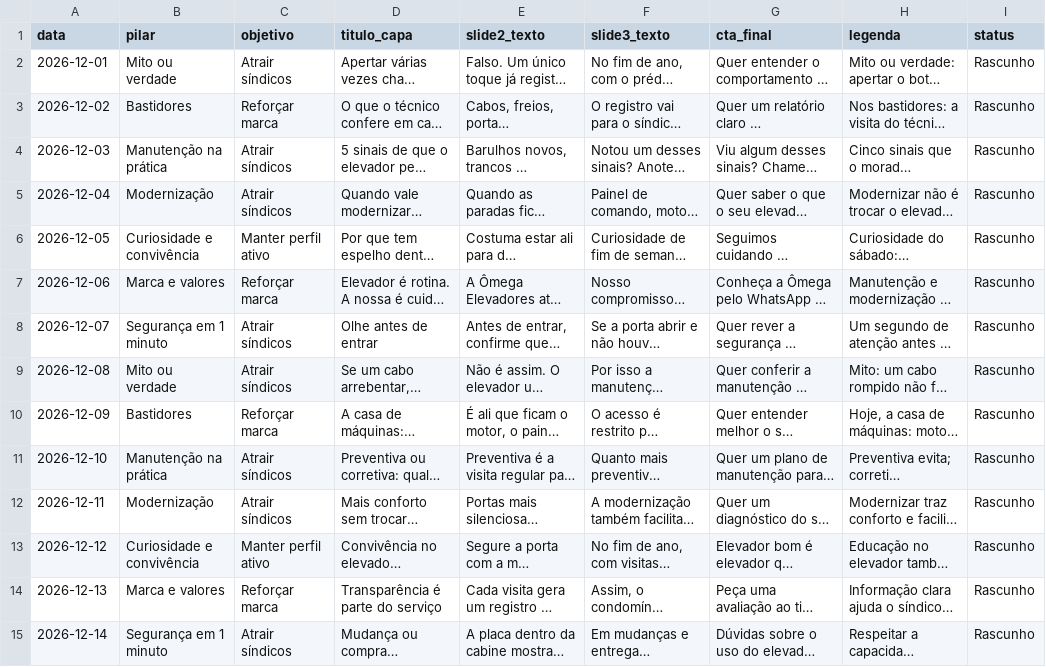
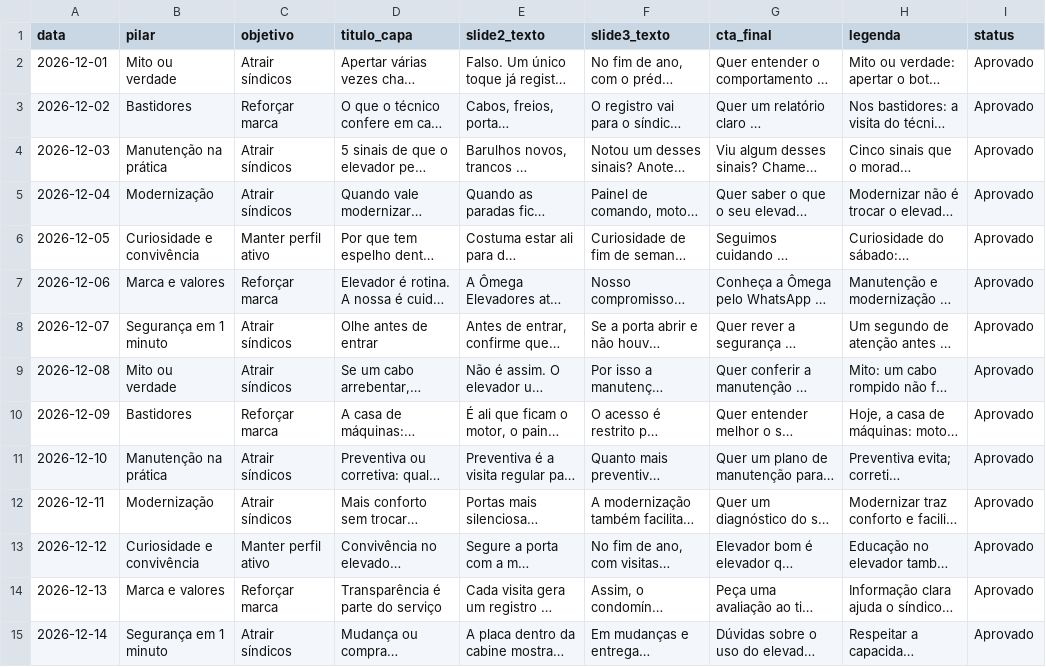
Before and after one commit to felipesalvim/omega-posts-diarios, a CSV file: conteudo/2026-12.csv, drawn as a sheet; only a part is shown; long unchanged cells end in …; the diff covers the shown part only; the diff names each change by its address in the sheet, - before the commit and + after, or states it on an @@ line.

Commit message:
aprova posts e pula antes do início do calendário

```diff
--- a/conteudo/2026-12.csv
+++ b/conteudo/2026-12.csv
-I2:I15 (status): Rascunho
+I2:I15 (status): Aprovado
```
Also changed, not shown: 17 edited cells elsewhere in this file, 1 other file.
